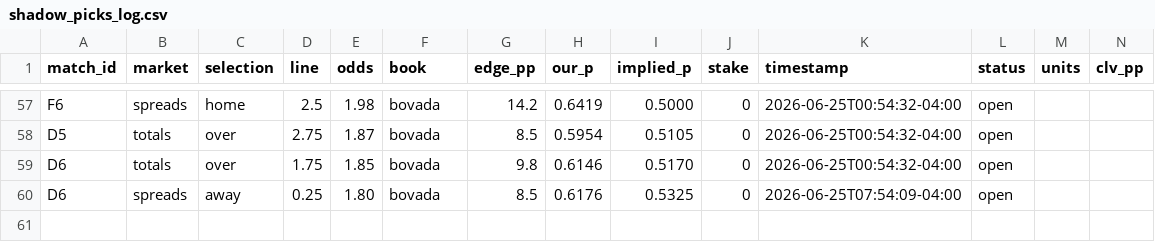
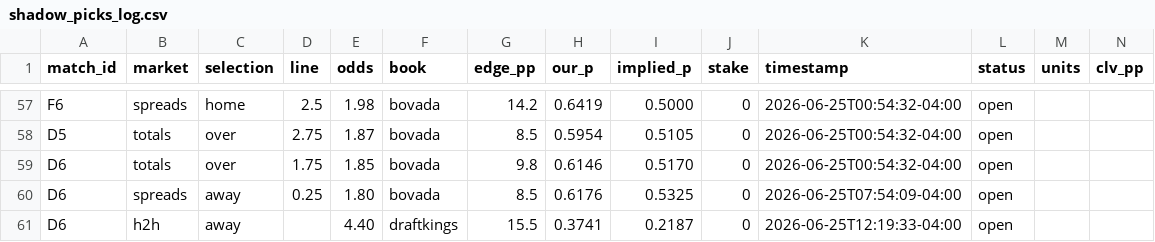
Before and after one commit to alxgriff/wc26-hub, a CSV file: data/shadow_picks_log.csv, drawn as a sheet; only a part is shown, gaps mark what is left out; the diff names each change by its address in the sheet, - before the commit and + after, or states it on an @@ line.

```diff
--- a/data/shadow_picks_log.csv
+++ b/data/shadow_picks_log.csv
+row 61: D6 | h2h | away |  | 4.40 | draftkings | 15.5 | 0.3741 | 0.2187 | 0 | 2026-06-25T12:19:33-04:00 | open
```
Also changed, not shown: 24 other files.
